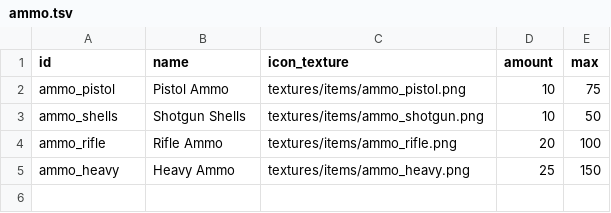
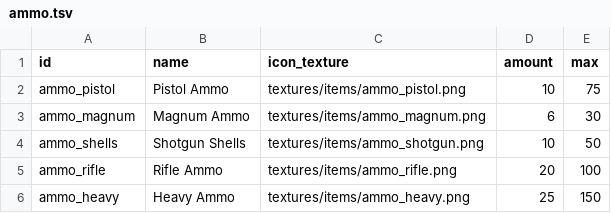
Before and after one commit to ololoken/emptyclip, a TSV file: working/tables/ammo.tsv, drawn as a sheet.

```diff
--- a/working/tables/ammo.tsv
+++ b/working/tables/ammo.tsv
@@ -2,2 +2,3 @@ id	name	icon_texture	amount	max
 ammo_pistol	Pistol Ammo	textures/items/ammo_pistol.png	10	75
+ammo_magnum	Magnum Ammo	textures/items/ammo_magnum.png	6	30
 ammo_shells	Shotgun Shells	textures/items/ammo_shotgun.png	10	50
```
Also changed, not shown: working/tables/sound_groups.tsv, working/tables/sounds.tsv, 9 other files.
